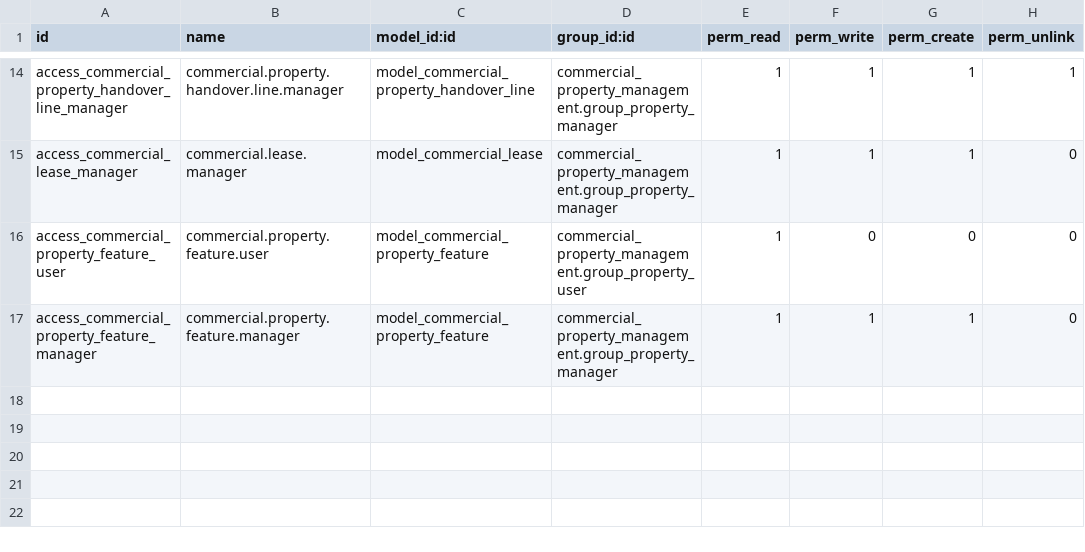
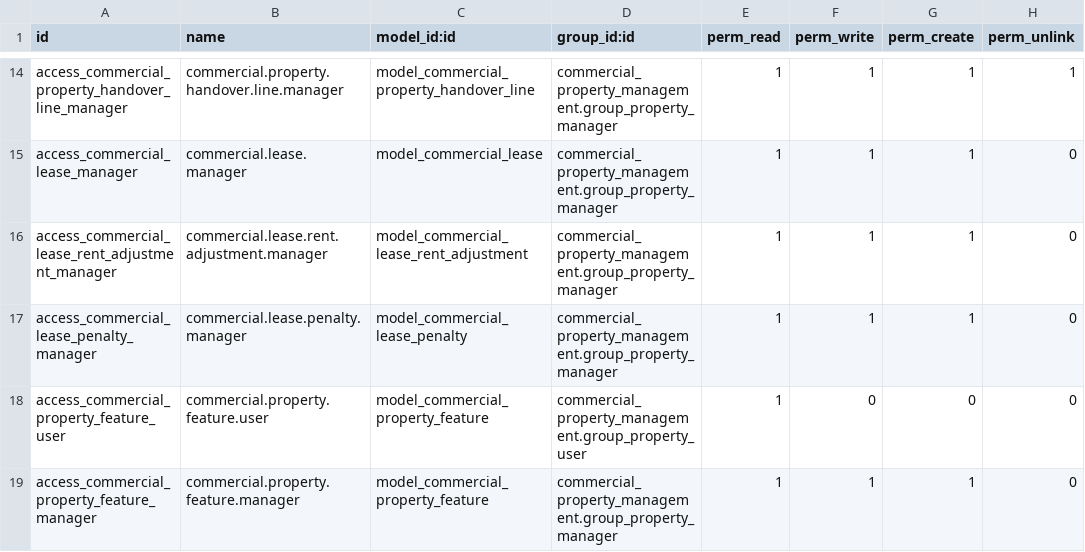
Before and after one commit to geparedesm/oddo-gp, a CSV file: addons/commercial_property_management/security/ir.model.access.csv, drawn as a sheet; only a part is shown, gaps mark what is left out.

```diff
--- a/addons/commercial_property_management/security/ir.model.access.csv
+++ b/addons/commercial_property_management/security/ir.model.access.csv
@@ -15,2 +15,4 @@ access_commercial_property_handover_line_manager,commercial.property.handover.li
 access_commercial_lease_manager,commercial.lease.manager,model_commercial_lease,commercial_property_management.group_property_manager,1,1,1,0
+access_commercial_lease_rent_adjustment_manager,commercial.lease.rent.adjustment.manager,model_commercial_lease_rent_adjustment,commercial_property_management.group_property_manager,1,1,1,0
+access_commercial_lease_penalty_manager,commercial.lease.penalty.manager,model_commercial_lease_penalty,commercial_property_management.group_property_manager,1,1,1,0
 access_commercial_property_feature_user,commercial.property.feature.user,model_commercial_property_feature,commercial_property_management.group_property_user,1,0,0,0
```
Also changed, not shown: 16 other files.
